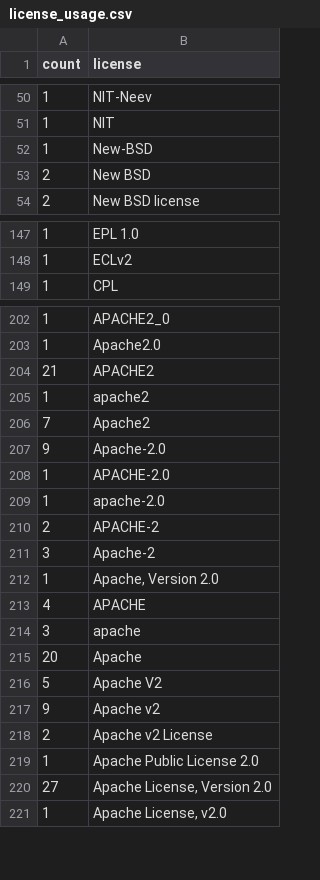
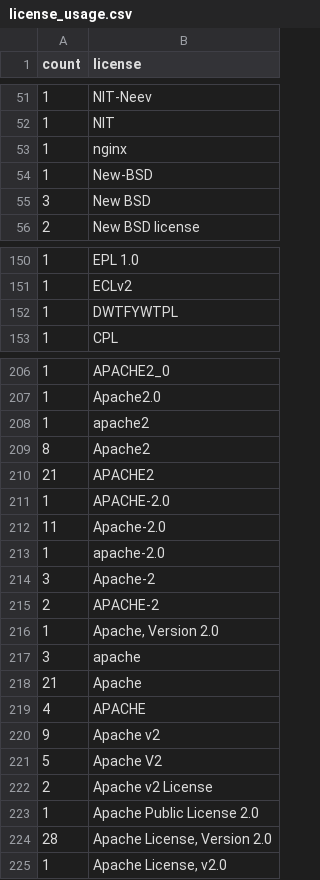
Before and after one commit to bf4/gemproject, a CSV file: license_usage.csv, drawn as a sheet; only a part is shown, gaps mark what is left out; the diff covers the shown part only.

```diff
--- a/license_usage.csv
+++ b/license_usage.csv
@@ -51,4 +52,5 @@ count,license
 1,"NIT"
+1,"nginx"
 1,"New-BSD"
-2,"New BSD"
+3,"New BSD"
 2,"New BSD license"
@@ -148,2 +151,3 @@ count,license
 1,"ECLv2"
+1,"DWTFYWTPL"
 1,"CPL"
@@ -203,19 +207,19 @@ count,license
 1,"Apache2.0"
+1,"apache2"
+8,"Apache2"
 21,"APACHE2"
-1,"apache2"
-7,"Apache2"
-9,"Apache-2.0"
 1,"APACHE-2.0"
+11,"Apache-2.0"
 1,"apache-2.0"
+3,"Apache-2"
 2,"APACHE-2"
-3,"Apache-2"
 1,"Apache, Version 2.0"
+3,"apache"
+21,"Apache"
 4,"APACHE"
-3,"apache"
-20,"Apache"
+9,"Apache v2"
 5,"Apache V2"
-9,"Apache v2"
 2,"Apache v2 License"
 1,"Apache Public License 2.0"
-27,"Apache License, Version 2.0"
+28,"Apache License, Version 2.0"
 1,"Apache License, v2.0"
```
Also changed, not shown: 6 added rows, 2 removed rows, 5 moved rows and 21 edited cells elsewhere in this file.
